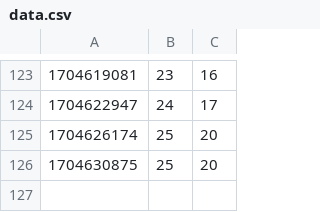
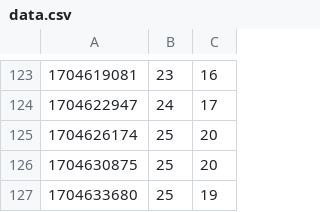
Before and after one commit to krzksz/airquality, a CSV file: docs/data.csv, drawn as a sheet; only a part is shown, gaps mark what is left out; the diff names each change by its address in the sheet, - before the commit and + after, or states it on an @@ line.

Commit message:
Update air quality data

```diff
--- a/docs/data.csv
+++ b/docs/data.csv
+row 127: 1704633680 | 25 | 19
```
